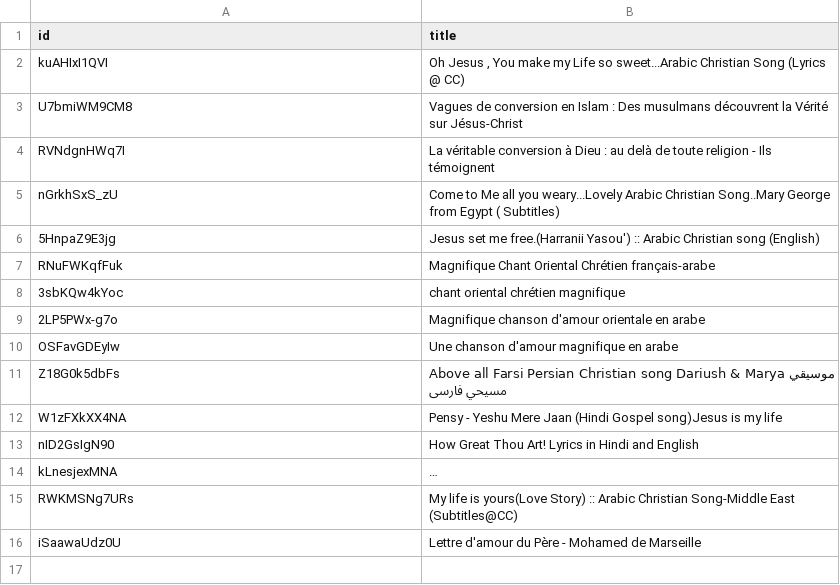
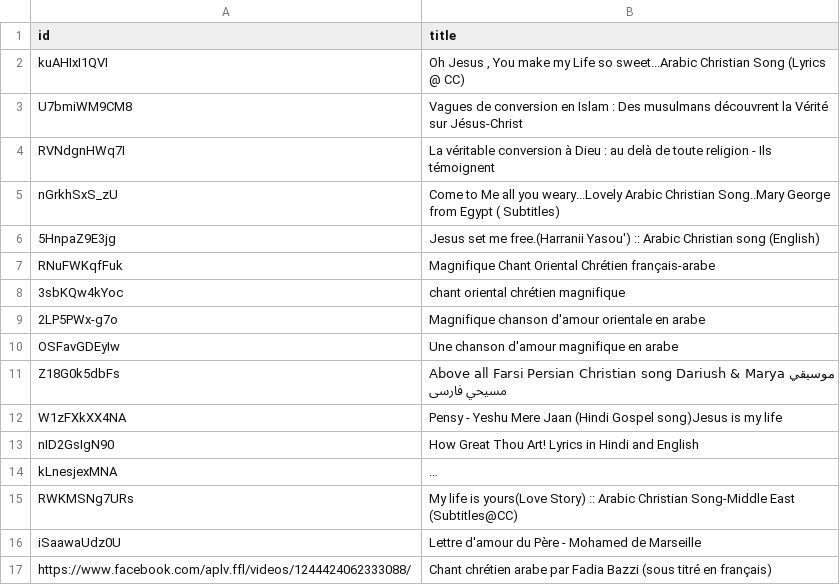
Before and after one commit to amispourlavie/cms, a CSV file: preview/lang/fr/videos/list.csv, drawn as a sheet; long unchanged cells end in ….

Commit message:
Update list.csv

```diff
--- a/preview/lang/fr/videos/list.csv
+++ b/preview/lang/fr/videos/list.csv
@@ -16 +16,2 @@ RWKMSNg7URs, My life is yours(Love Story) :: Arabic Christian Song-Middle East (
 iSaawaUdz0U, Lettre d'amour du Père - Mohamed de Marseille
+https://www.facebook.com/aplv.ffl/videos/1244424062333088/, Chant chrétien arabe par Fadia Bazzi (sous titré en français)
```
